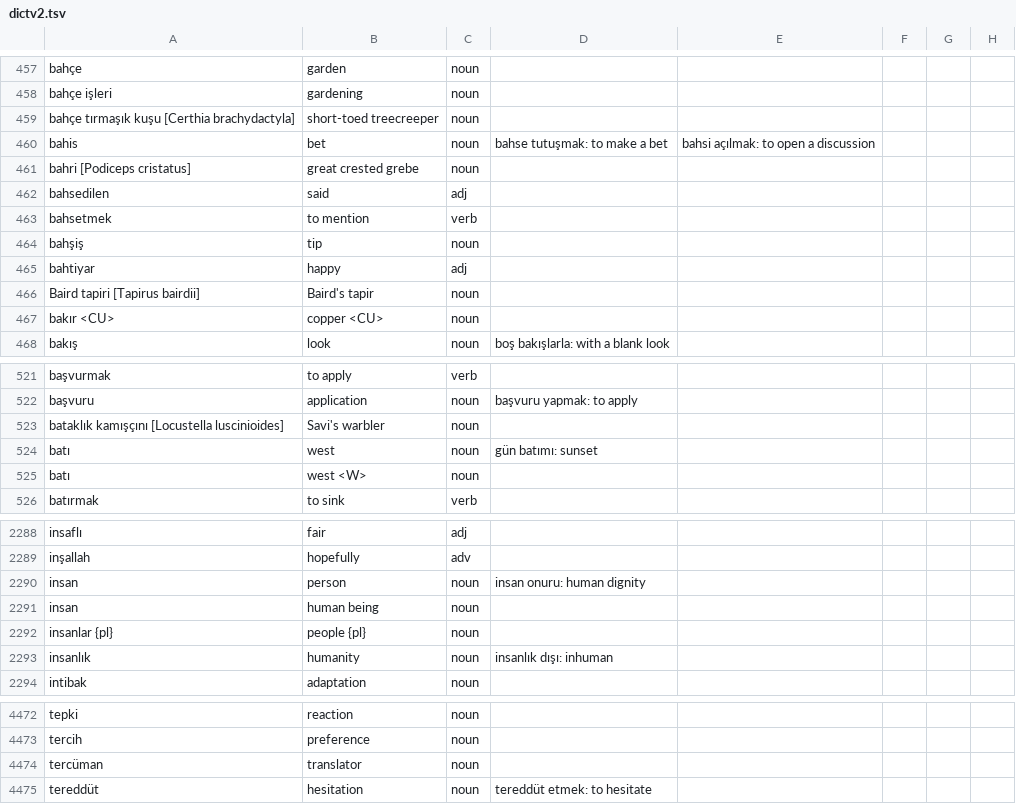
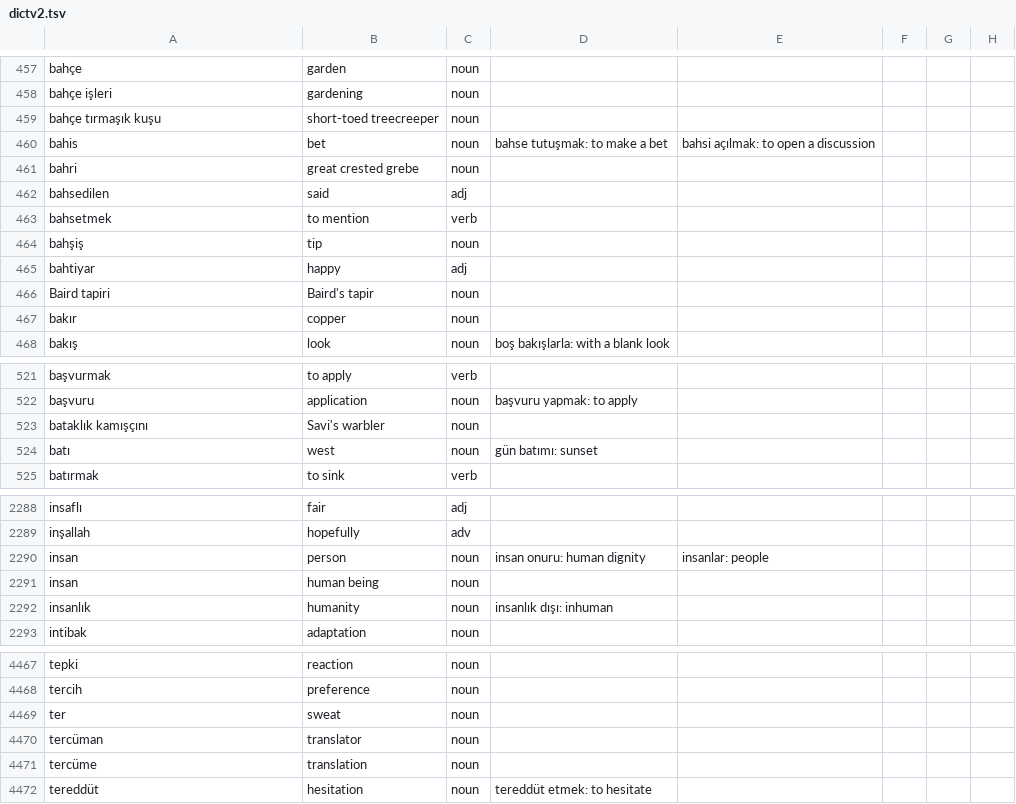
Before and after one commit to baloghe/tr_en_dictionary, a TSV file: input/dictv2.tsv, drawn as a sheet; only a part is shown, gaps mark what is left out; the diff covers the shown part only.

```diff
--- a/input/dictv2.tsv
+++ b/input/dictv2.tsv
@@ -458,5 +458,5 @@ bahçe	garden	noun
 bahçe işleri	gardening	noun					
-bahçe tırmaşık kuşu [Certhia brachydactyla]	short-toed treecreeper	noun					
+bahçe tırmaşık kuşu	short-toed treecreeper	noun					
 bahis	bet	noun	bahse tutuşmak: to make a bet	bahsi açılmak: to open a discussion			
-bahri [Podiceps cristatus]	great crested grebe	noun					
+bahri	great crested grebe	noun					
 bahsedilen	said	adj					
@@ -465,4 +465,4 @@ bahşiş	tip	noun
 bahtiyar	happy	adj					
-Baird tapiri [Tapirus bairdii]	Baird's tapir	noun					
-bakır <CU>	copper <CU>	noun					
+Baird tapiri	Baird's tapir	noun					
+bakır	copper	noun					
 bakış	look	noun	boş bakışlarla: with a blank look				
@@ -522,5 +522,4 @@ başvurmak	to apply	verb
 başvuru	application	noun	başvuru yapmak: to apply				
-bataklık kamışçını [Locustella luscinioides]	Savi's warbler	noun					
+bataklık kamışçını	Savi's warbler	noun					
 batı	west	noun	gün batımı: sunset				
-batı	west <W>	noun					
 batırmak	to sink	verb					
@@ -2289,5 +2289,4 @@ insaflı	fair	adj
 inşallah	hopefully	adv					
-insan	person	noun	insan onuru: human dignity				
+insan	person	noun	insan onuru: human dignity	insanlar: people		
 insan	human being	noun					
-insanlar {pl}	people {pl}	noun					
 insanlık	humanity	noun	insanlık dışı: inhuman				
@@ -4473,3 +4468,5 @@ tepki	reaction	noun
 tercih	preference	noun					
+ter	sweat	noun					
 tercüman	translator	noun					
+tercüme	translation	noun					
 tereddüt	hesitation	noun	tereddüt etmek: to hesitate				
```
Also changed, not shown: 8 added rows, 15 removed rows and 35 edited cells elsewhere in this file.
